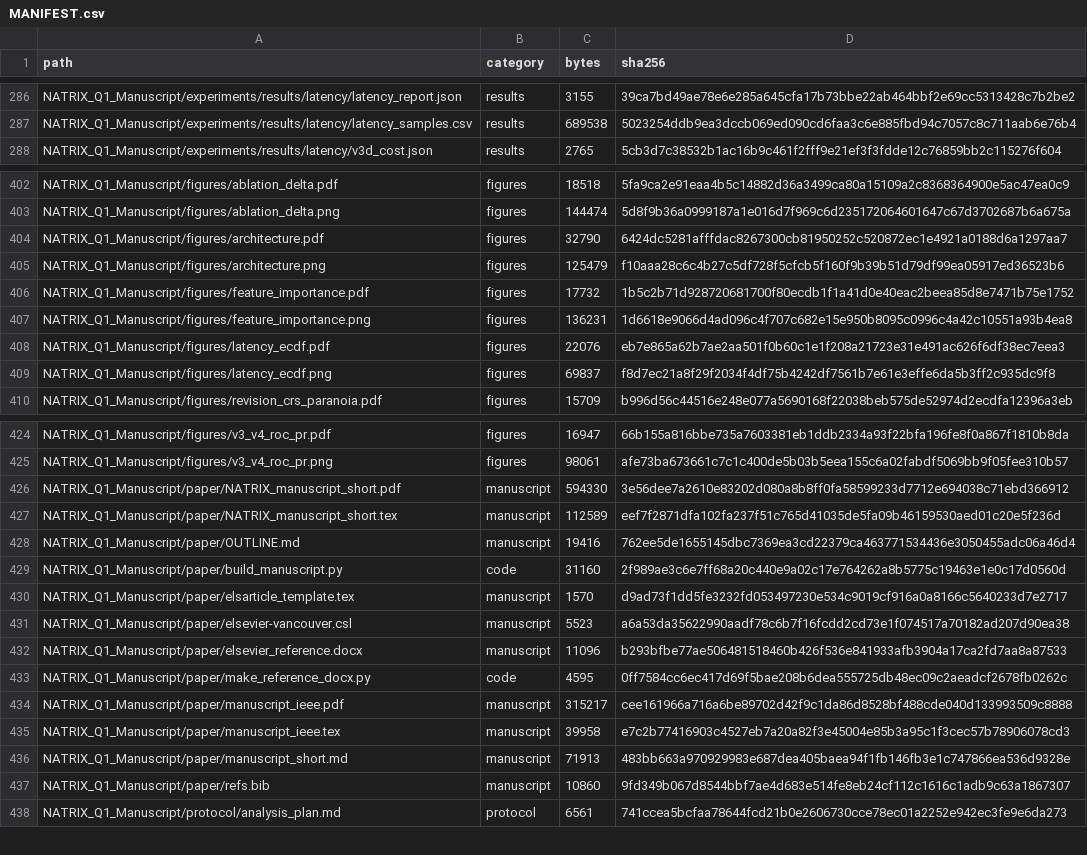
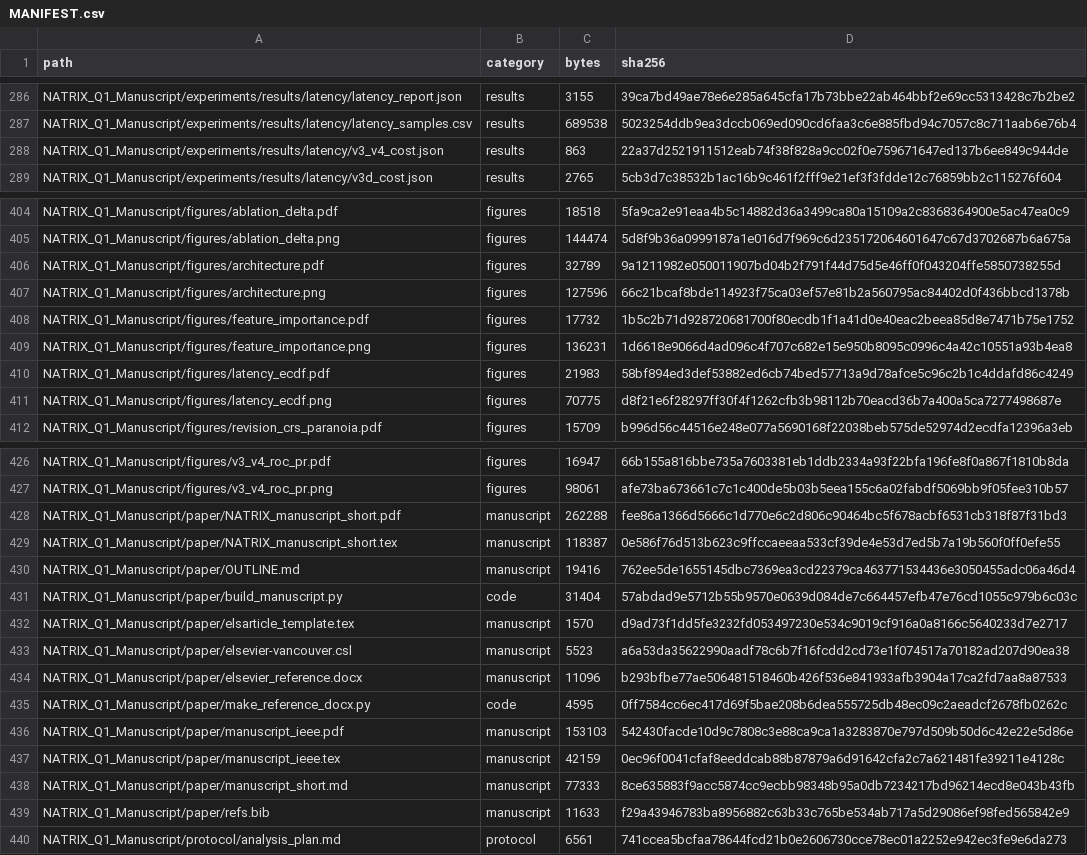
Before and after one commit to NameetAhire/natrix-auditable, a CSV file: MANIFEST.csv, drawn as a sheet; only a part is shown, gaps mark what is left out; the diff covers the shown part only.

```diff
--- a/MANIFEST.csv
+++ b/MANIFEST.csv
@@ -287,2 +287,3 @@ NATRIX_Q1_Manuscript/experiments/results/latency/latency_report.json,results,315
 NATRIX_Q1_Manuscript/experiments/results/latency/latency_samples.csv,results,689538,5023254ddb9ea3dccb069ed090cd6faa3c6e885fbd94c7057c8c711aab6e76b4
+NATRIX_Q1_Manuscript/experiments/results/latency/v3_v4_cost.json,results,863,22a37d2521911512eab74f38f828a9cc02f0e759671647ed137b6ee849c944de
 NATRIX_Q1_Manuscript/experiments/results/latency/v3d_cost.json,results,2765,5cb3d7c38532b1ac16b9c461f2fff9e21ef3f3fdde12c76859bb2c115276f604
@@ -403,8 +405,8 @@ NATRIX_Q1_Manuscript/figures/ablation_delta.pdf,figures,18518,5fa9ca2e91eaa4b5c1
 NATRIX_Q1_Manuscript/figures/ablation_delta.png,figures,144474,5d8f9b36a0999187a1e016d7f969c6d235172064601647c67d3702687b6a675a
-NATRIX_Q1_Manuscript/figures/architecture.pdf,figures,32790,6424dc5281afffdac8267300cb81950252c520872ec1e4921a0188d6a1297aa7
-NATRIX_Q1_Manuscript/figures/architecture.png,figures,125479,f10aaa28c6c4b27c5df728f5cfcb5f160f9b39b51d79df99ea05917ed36523b6
+NATRIX_Q1_Manuscript/figures/architecture.pdf,figures,32789,9a1211982e050011907bd04b2f791f44d75d5e46ff0f043204ffe5850738255d
+NATRIX_Q1_Manuscript/figures/architecture.png,figures,127596,66c21bcaf8bde114923f75ca03ef57e81b2a560795ac84402d0f436bbcd1378b
 NATRIX_Q1_Manuscript/figures/feature_importance.pdf,figures,17732,1b5c2b71d928720681700f80ecdb1f1a41d0e40eac2beea85d8e7471b75e1752
 NATRIX_Q1_Manuscript/figures/feature_importance.png,figures,136231,1d6618e9066d4ad096c4f707c682e15e950b8095c0996c4a42c10551a93b4ea8
-NATRIX_Q1_Manuscript/figures/latency_ecdf.pdf,figures,22076,eb7e865a62b7ae2aa501f0b60c1e1f208a21723e31e491ac626f6df38ec7eea3
-NATRIX_Q1_Manuscript/figures/latency_ecdf.png,figures,69837,f8d7ec21a8f29f2034f4df75b4242df7561b7e61e3effe6da5b3ff2c935dc9f8
+NATRIX_Q1_Manuscript/figures/latency_ecdf.pdf,figures,21983,58bf894ed3def53882ed6cb74bed57713a9d78afce5c96c2b1c4ddafd86c4249
+NATRIX_Q1_Manuscript/figures/latency_ecdf.png,figures,70775,d8f21e6f28297ff30f4f1262cfb3b98112b70eacd36b7a400a5ca7277498687e
 NATRIX_Q1_Manuscript/figures/revision_crs_paranoia.pdf,figures,15709,b996d56c44516e248e077a5690168f22038beb575de52974d2ecdfa12396a3eb
@@ -425,6 +427,6 @@ NATRIX_Q1_Manuscript/figures/v3_v4_roc_pr.pdf,figures,16947,66b155a816bbe735a760
 NATRIX_Q1_Manuscript/figures/v3_v4_roc_pr.png,figures,98061,afe73ba673661c7c1c400de5b03b5eea155c6a02fabdf5069bb9f05fee310b57
-NATRIX_Q1_Manuscript/paper/NATRIX_manuscript_short.pdf,manuscript,594330,3e56dee7a2610e83202d080a8b8ff0fa58599233d7712e694038c71ebd366912
-NATRIX_Q1_Manuscript/paper/NATRIX_manuscript_short.tex,manuscript,112589,eef7f2871dfa102fa237f51c765d41035de5fa09b46159530aed01c20e5f236d
+NATRIX_Q1_Manuscript/paper/NATRIX_manuscript_short.pdf,manuscript,262288,fee86a1366d5666c1d770e6c2d806c90464bc5f678acbf6531cb318f87f31bd3
+NATRIX_Q1_Manuscript/paper/NATRIX_manuscript_short.tex,manuscript,118387,0e586f76d513b623c9ffccaeeaa533cf39de4e53d7ed5b7a19b560f0ff0efe55
 NATRIX_Q1_Manuscript/paper/OUTLINE.md,manuscript,19416,762ee5de1655145dbc7369ea3cd22379ca463771534436e3050455adc06a46d4
-NATRIX_Q1_Manuscript/paper/build_manuscript.py,code,31160,2f989ae3c6e7ff68a20c440e9a02c17e764262a8b5775c19463e1e0c17d0560d
+NATRIX_Q1_Manuscript/paper/build_manuscript.py,code,31404,57abdad9e5712b55b9570e0639d084de7c664457efb47e76cd1055c979b6c03c
 NATRIX_Q1_Manuscript/paper/elsarticle_template.tex,manuscript,1570,d9ad73f1dd5fe3232fd053497230e534c9019cf916a0a8166c5640233d7e2717
@@ -433,6 +435,6 @@ NATRIX_Q1_Manuscript/paper/elsevier_reference.docx,manuscript,11096,b293bfbe77ae
 NATRIX_Q1_Manuscript/paper/make_reference_docx.py,code,4595,0ff7584cc6ec417d69f5bae208b6dea555725db48ec09c2aeadcf2678fb0262c
-NATRIX_Q1_Manuscript/paper/manuscript_ieee.pdf,manuscript,315217,cee161966a716a6be89702d42f9c1da86d8528bf488cde040d133993509c8888
-NATRIX_Q1_Manuscript/paper/manuscript_ieee.tex,manuscript,39958,e7c2b77416903c4527eb7a20a82f3e45004e85b3a95c1f3cec57b78906078cd3
-NATRIX_Q1_Manuscript/paper/manuscript_short.md,manuscript,71913,483bb663a970929983e687dea405baea94f1fb146fb3e1c747866ea536d9328e
-NATRIX_Q1_Manuscript/paper/refs.bib,manuscript,10860,9fd349b067d8544bbf7ae4d683e514fe8eb24cf112c1616c1adb9c63a1867307
+NATRIX_Q1_Manuscript/paper/manuscript_ieee.pdf,manuscript,153103,542430facde10d9c7808c3e88ca9ca1a3283870e797d509b50d6c42e22e5d86e
+NATRIX_Q1_Manuscript/paper/manuscript_ieee.tex,manuscript,42159,0ec96f0041cfaf8eeddcab88b87879a6d91642cfa2c7a621481fe39211e4128c
+NATRIX_Q1_Manuscript/paper/manuscript_short.md,manuscript,77333,8ce635883f9acc5874cc9ecbb98348b95a0db7234217bd96214ecd8e043b43fb
+NATRIX_Q1_Manuscript/paper/refs.bib,manuscript,11633,f29a43946783ba8956882c63b33c765be534ab717a5d29086ef98fed565842e9
 NATRIX_Q1_Manuscript/protocol/analysis_plan.md,protocol,6561,741ccea5bcfaa78644fcd21b0e2606730cce78ec01a2252e942ec3fe9e6da273
```
Also changed, not shown: 2 added rows and 9 edited cells elsewhere in this file, 22 other files.
